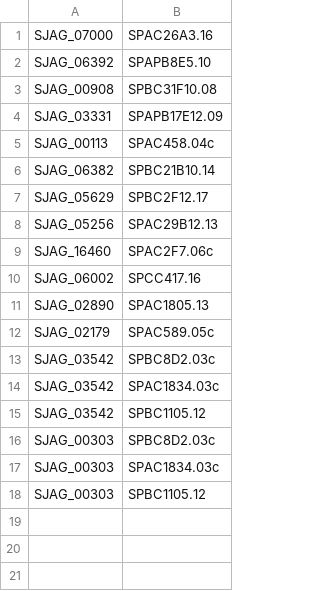
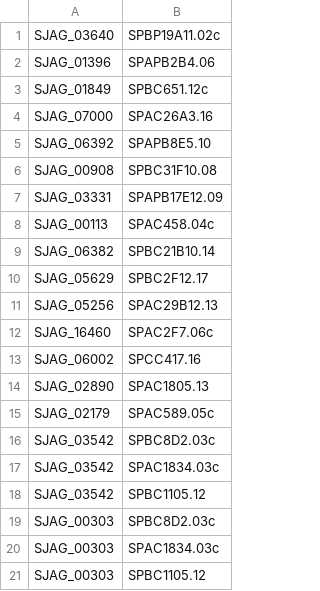
Before and after one commit to japonicusdb/japonicus-curation, a TSV file: manual_pombe_orthologs.tsv, drawn as a sheet; the diff names each change by its address in the sheet, - before the commit and + after, or states it on an @@ line.

Commit message:
more orthologs

```diff
--- a/manual_pombe_orthologs.tsv
+++ b/manual_pombe_orthologs.tsv
+row 1: SJAG_03640 | SPBP19A11.02c
+row 2: SJAG_01396 | SPAPB2B4.06
+row 3: SJAG_01849 | SPBC651.12c
```
